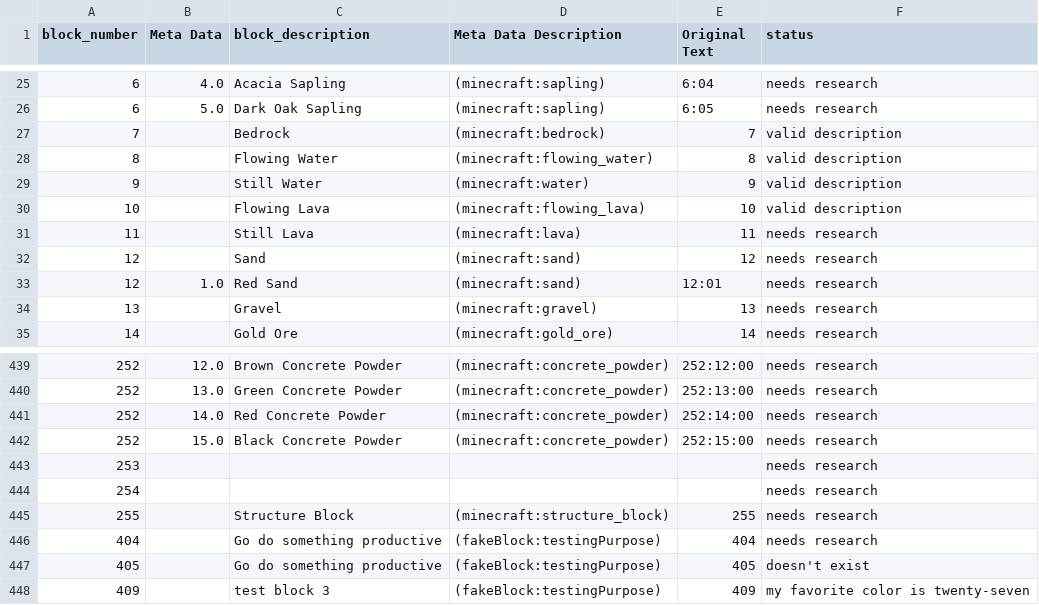
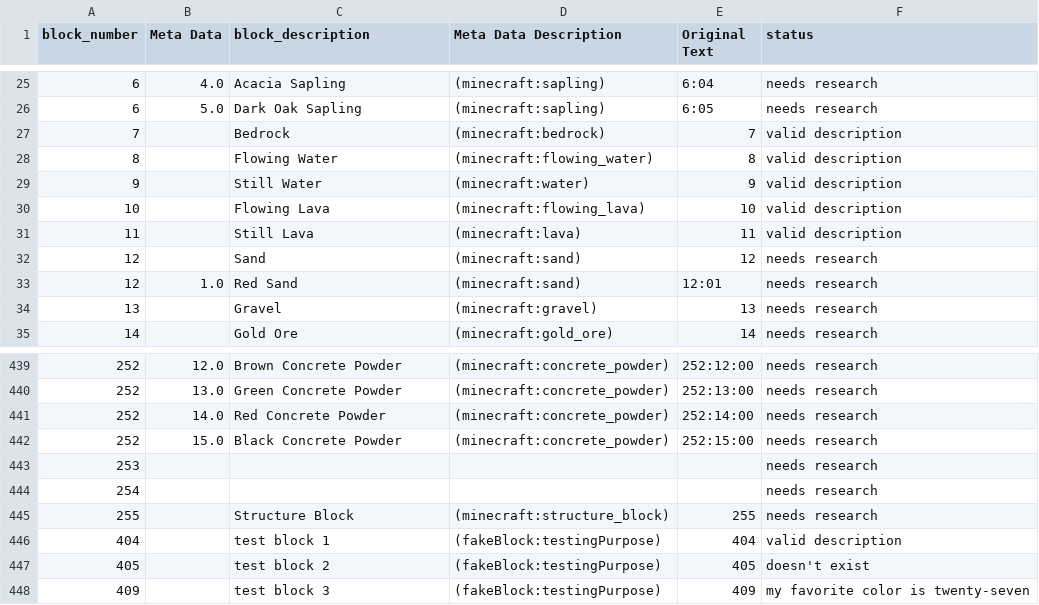
Before and after one commit to Anthony081111/more_minecraft, a CSV file: blocks_that_work_v3.csv, drawn as a sheet; only a part is shown, gaps mark what is left out.

Commit message:
fixed the block cycle

```diff
--- a/blocks_that_work_v3.csv
+++ b/blocks_that_work_v3.csv
@@ -30,3 +30,3 @@ block_number,Meta Data,block_description,Meta Data Description,Original Text,sta
 10,,Flowing Lava,(minecraft:flowing_lava),10,valid description
-11,,Still Lava,(minecraft:lava),11,needs research
+11,,Still Lava,(minecraft:lava),11,valid description
 12,,Sand,(minecraft:sand),12,needs research
@@ -445,4 +445,4 @@ block_number,Meta Data,block_description,Meta Data Description,Original Text,sta
 255,,Structure Block,(minecraft:structure_block),255,needs research
-404,,Go do something productive,(fakeBlock:testingPurpose),404,needs research
-405,,Go do something productive,(fakeBlock:testingPurpose),405,doesn't exist
+404,,test block 1,(fakeBlock:testingPurpose),404,valid description
+405,,test block 2,(fakeBlock:testingPurpose),405,doesn't exist
 409,,test block 3,(fakeBlock:testingPurpose),409,my favorite color is twenty-seven
```
Also changed, not shown: 2 other files.
